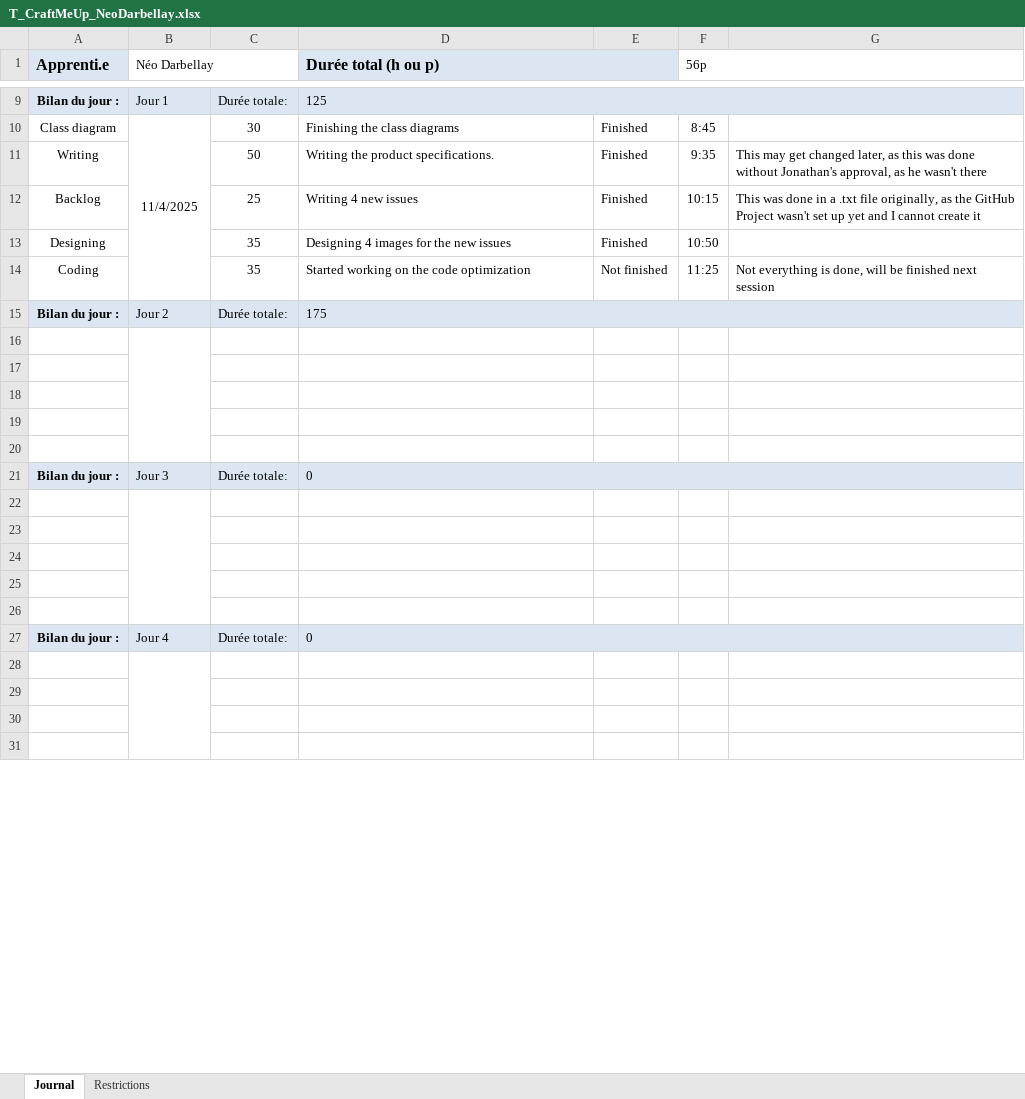
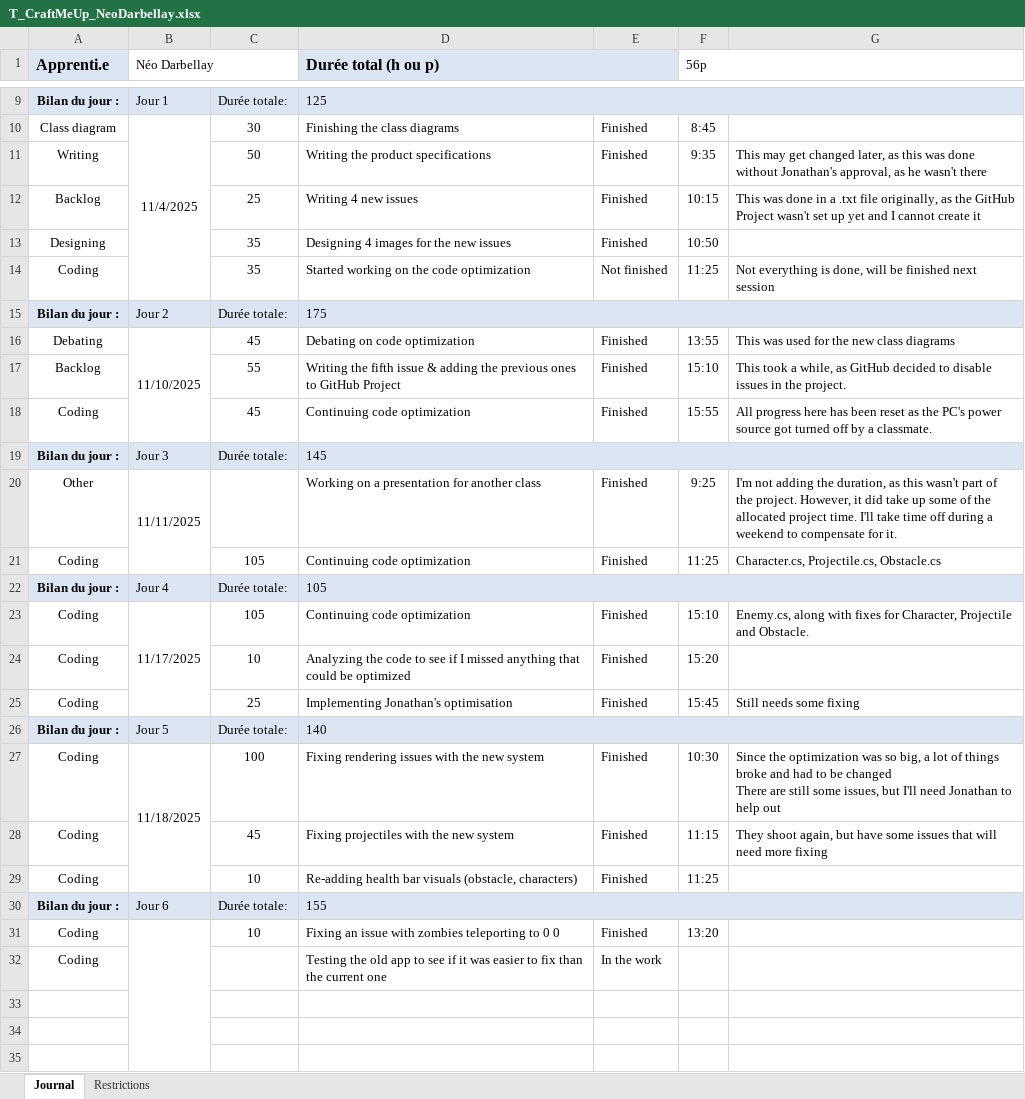
Before and after one commit to Jonathan150408/Craft-Me-Up, an Excel workbook: T_CraftMeUp_NeoDarbellay.xlsx, sheet Journal, drawn as a sheet; only a part is shown, gaps mark what is left out; values as stored, in another font and other column widths than the file's, no borders; conditional formats not drawn; removed rows and columns are numbered as before the commit, all else as after; ↵ is a line break in a cell; the diff covers the shown part only; the diff names each change by its address in the sheet, - before the commit and + after, or states it on an @@ line.

```diff
--- a/T_CraftMeUp_NeoDarbellay.xlsx (sheet Journal)
+++ b/T_CraftMeUp_NeoDarbellay.xlsx (sheet Journal)
-D11 (Durée total (h ou p)): Writing the product specifications.
+D11 (Durée total (h ou p)): Writing the product specifications
+row 16: Debating | 11/10/2025 | 45 | Debating on code optimization | Finished | 13:55 | This was used for the new class diagrams
+row 17: Backlog |  | 55 | Writing the fifth issue & adding the previous ones to GitHub Project | Finished | 15:10 | This took a while, as GitHub decided to disable issues in the project.
+row 18: Coding |  | 45 | Continuing code optimization | Finished | 15:55 | All progress here has been reset as the PC's power source got turned off by a classmate.
+row 19: Bilan du jour : | Jour 3 | Durée totale: | 145
+row 20: Other | 11/11/2025 |  | Working on a presentation for another class | Finished | 9:25 | I'm not adding the duration, as this wasn't part of the project. However, it did take up some of the allocated project time. I'll take time off during a weekend to compensate for it.
+row 21: Coding |  | 105 | Continuing code optimization | Finished | 11:25 | Character.cs, Projectile.cs, Obstacle.cs
+row 22: Bilan du jour : | Jour 4 | Durée totale: | 105
+row 23: Coding | 11/17/2025 | 105 | Continuing code optimization | Finished | 15:10 | Enemy.cs, along with fixes for Character, Projectile and Obstacle.
+row 24: Coding |  | 10 | Analyzing the code to see if I missed anything that could be optimized | Finished | 15:20
+row 25: Coding |  | 25 | Implementing Jonathan's optimisation | Finished | 15:45 | Still needs some fixing
+row 26: Bilan du jour : | Jour 5 | Durée totale: | 140
+row 27: Coding | 11/18/2025 | 100 | Fixing rendering issues with the new system | Finished | 10:30 | Since the optimization was so big, a lot of things broke and had to be changed ↵ There are still some issues, but I'll need Jonathan to help out
+row 28: Coding |  | 45 | Fixing projectiles with the new system | Finished | 11:15 | They shoot again, but have some issues that will need more fixing
+row 29: Coding |  | 10 | Re-adding health bar visuals (obstacle, characters) | Finished | 11:25
+row 30: Bilan du jour : | Jour 6 | Durée totale: | 155
+row 31: Coding |  | 10 | Fixing an issue with zombies teleporting to 0 0 | Finished | 13:20
+row 32: Coding |  |  | Testing the old app to see if it was easier to fix than the current one | In the work
-B16:B20 merged
-row 19: (empty)
-row 20: (empty)
-row 21: Bilan du jour : | Jour 3 | Durée totale: | 0
-row 22: (empty)
-row 23: (empty)
-row 24: (empty)
-row 25: (empty)
-row 26: (empty)
-row 27: Bilan du jour : | Jour 4 | Durée totale: | 0
-row 28: (empty)
-row 29: (empty)
-row 30: (empty)
-row 31: (empty)
```
Also changed, not shown: 13 removed rows and 2 edited cells elsewhere in this sheet, formulas that keep their value, T-CraftMeUp_JonathanJunod.xlsx, 3 other files.
